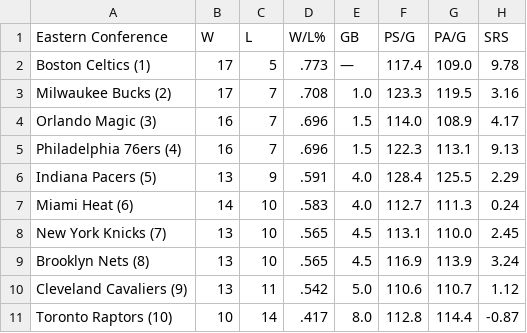
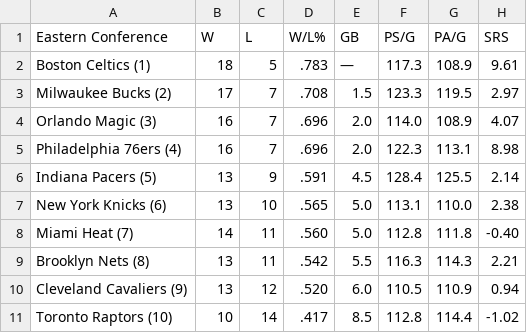
Before and after one commit to caHaber/flat-data-nba-standings, a CSV file: EAST_standings.csv, drawn as a sheet; only a part is shown; the diff covers the shown part only.

Commit message:
Flat: latest data (2023-12-15T16:02:00.861Z) {   "date": "2023-12-15T16:02:00.861Z",   "files": [     {       "name": "EAST_standings.csv",       "deltaBytes": 2,       "source": "https://www.espn.com/nba/standings"     },     {       "name": "NBA_2024.html",       "deltaBytes": 408,       "source": "https://www.espn.com/nba/standings"     },     {       "name": "WEST_standings.csv",       "deltaBytes": 0,       "source": "https://www.espn.com/nba/standings"     }   ] }

```diff
--- a/EAST_standings.csv
+++ b/EAST_standings.csv
@@ -1,11 +1,11 @@
 "Eastern Conference","W","L","W/L%","GB","PS/G","PA/G","SRS"
-"Boston Celtics (1) ","17","5",".773","—","117.4","109.0","9.78"
-"Milwaukee Bucks (2) ","17","7",".708","1.0","123.3","119.5","3.16"
-"Orlando Magic (3) ","16","7",".696","1.5","114.0","108.9","4.17"
-"Philadelphia 76ers (4) ","16","7",".696","1.5","122.3","113.1","9.13"
-"Indiana Pacers (5) ","13","9",".591","4.0","128.4","125.5","2.29"
-"Miami Heat (6) ","14","10",".583","4.0","112.7","111.3","0.24"
-"New York Knicks (7) ","13","10",".565","4.5","113.1","110.0","2.45"
-"Brooklyn Nets (8) ","13","10",".565","4.5","116.9","113.9","3.24"
-"Cleveland Cavaliers (9) ","13","11",".542","5.0","110.6","110.7","1.12"
-"Toronto Raptors (10) ","10","14",".417","8.0","112.8","114.4","-0.87"
+"Boston Celtics (1) ","18","5",".783","—","117.3","108.9","9.61"
+"Milwaukee Bucks (2) ","17","7",".708","1.5","123.3","119.5","2.97"
+"Orlando Magic (3) ","16","7",".696","2.0","114.0","108.9","4.07"
+"Philadelphia 76ers (4) ","16","7",".696","2.0","122.3","113.1","8.98"
+"Indiana Pacers (5) ","13","9",".591","4.5","128.4","125.5","2.14"
+"New York Knicks (6) ","13","10",".565","5.0","113.1","110.0","2.38"
+"Miami Heat (7) ","14","11",".560","5.0","112.8","111.8","-0.40"
+"Brooklyn Nets (8) ","13","11",".542","5.5","116.3","114.3","2.21"
+"Cleveland Cavaliers (9) ","13","12",".520","6.0","110.5","110.9","0.94"
+"Toronto Raptors (10) ","10","14",".417","8.5","112.8","114.4","-1.02"
```
Also changed, not shown: 13 edited cells elsewhere in this file, WEST_standings.csv, 1 other file.
